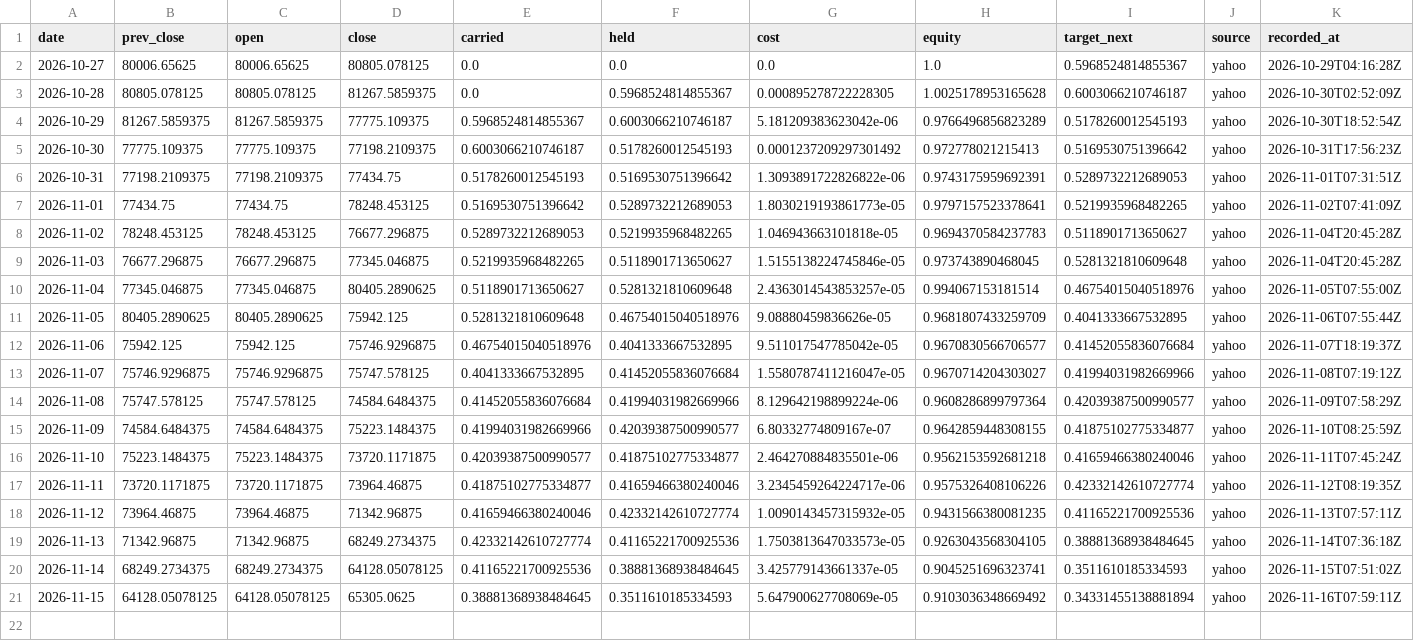
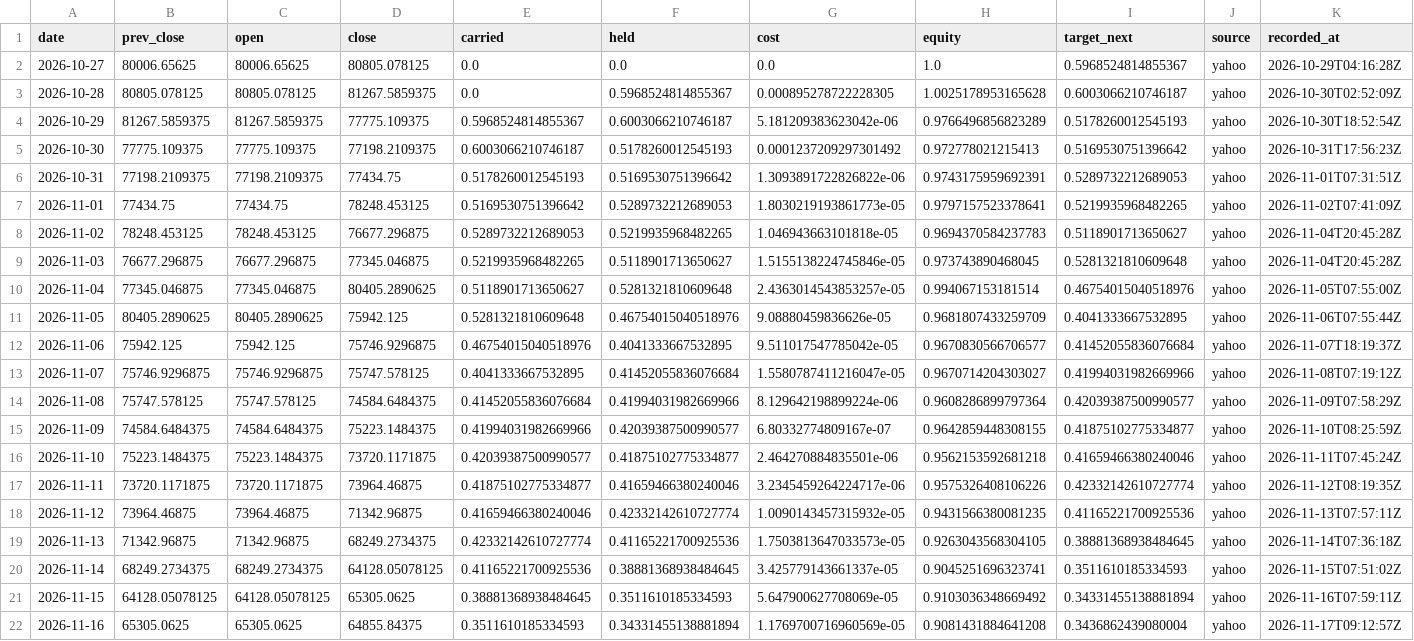
Before and after one commit to Lego514/quantlab, a CSV file: forward/ledgers/portfolio_2026/BTC-USD.csv, drawn as a sheet; only a part is shown; rows hold the shown columns only; the diff names each change by its address in the sheet, - before the commit and + after, or states it on an @@ line.

```diff
--- a/forward/ledgers/portfolio_2026/BTC-USD.csv
+++ b/forward/ledgers/portfolio_2026/BTC-USD.csv
+row 22: 2026-11-16 | 65305.0625 | 65305.0625 | 64855.84375 | 0.3511610185334593 | 0.34331455138881894 | 1.1769700716960569e-05 | 0.9081431884641208 | 0.3436862439080004 | yahoo | 2026-11-17T09:12:57Z
```
Also changed, not shown: forward/ledgers/portfolio_2026/portfolio.csv, forward/ledgers/trend_crypto/BTC-USD.csv, 6 other files.
